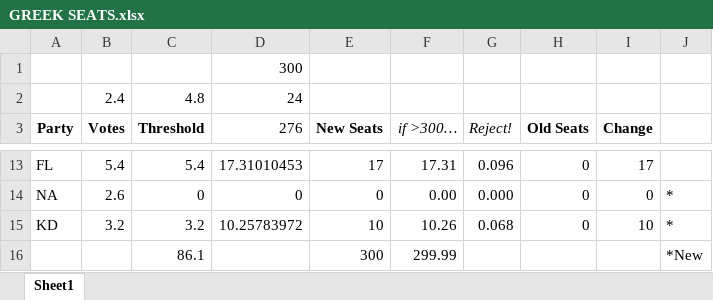
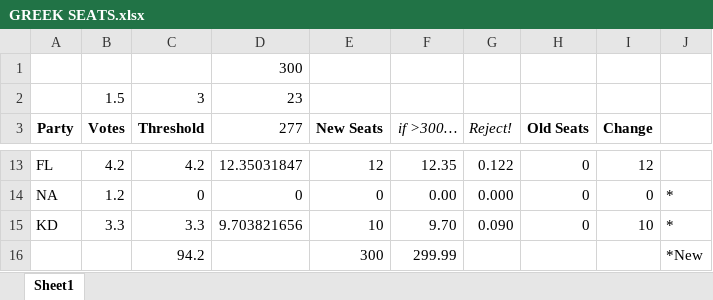
Before and after one commit to HarviLehal/Opinion-Polling, an Excel workbook: Greece/GREEK SEATS.xlsx, sheet Sheet1, drawn as a sheet; only a part is shown, gaps mark what is left out; values as stored, in another font and other column widths than the file's, no borders; conditional formats not drawn; removed rows and columns are numbered as before the commit, all else as after; the diff covers the shown part only; the diff names each change by its address in the sheet, - before the commit and + after, or states it on an @@ line.

```diff
--- a/Greece/GREEK SEATS.xlsx (sheet Sheet1)
+++ b/Greece/GREEK SEATS.xlsx (sheet Sheet1)
-row 2:  | 2.4 | 4.8 | 24
+row 2:  | 1.5 | 3 | 23
-D3: 276
+D3: 277
-B13 (Votes): 5.4
+B13 (Votes): 4.2
-C13 (Threshold): 5.4
+C13 (Threshold): 4.2
-D13 (277): 17.31010453
+D13 (277): 12.35031847
-E13 (New Seats): 17
+E13 (New Seats): 12
-F13 (if >300…): 17.31
+F13 (if >300…): 12.35
-G13 (Reject!): 0.096
+G13 (Reject!): 0.122
-I13 (Change): 17
+I13 (Change): 12
-B14 (Votes): 2.6
+B14 (Votes): 1.2
-B15 (Votes): 3.2
+B15 (Votes): 3.3
-C15 (Threshold): 3.2
+C15 (Threshold): 3.3
-D15 (277): 10.25783972
+D15 (277): 9.703821656
-F15 (if >300…): 10.26
+F15 (if >300…): 9.70
-G15 (Reject!): 0.068
+G15 (Reject!): 0.090
-C16 (Threshold): 86.1
+C16 (Threshold): 94.2
```
Also changed, not shown: 55 edited cells elsewhere in this sheet, 28 other files.
